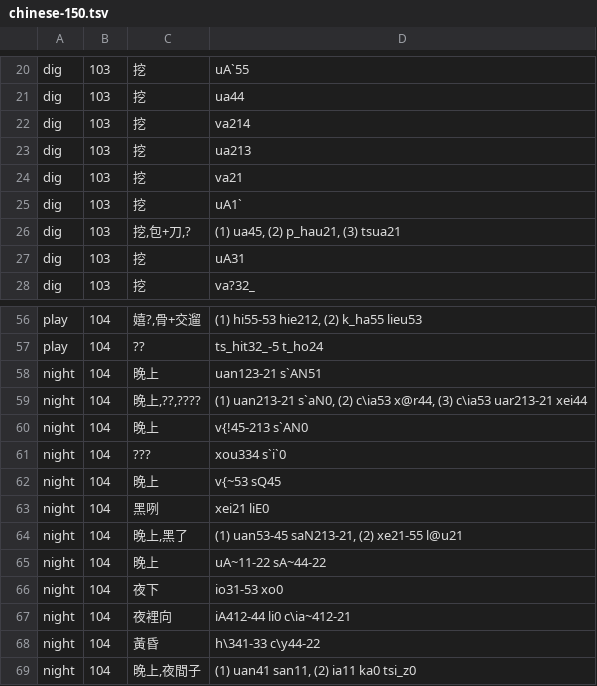
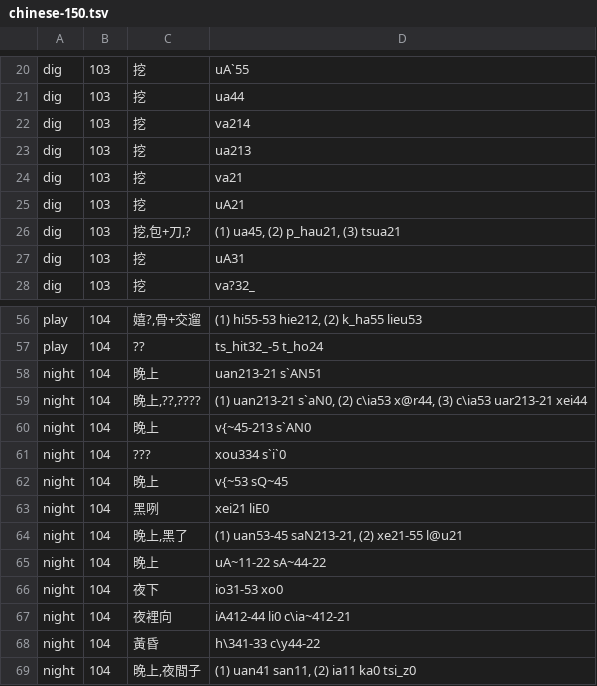
Before and after one commit to digling/cddb, a TSV file: datasets/Liu2007/raw/chinese-150.tsv, drawn as a sheet; only a part is shown, gaps mark what is left out.

```diff
--- a/datasets/Liu2007/raw/chinese-150.tsv
+++ b/datasets/Liu2007/raw/chinese-150.tsv
@@ -24,3 +24,3 @@ dig	103	挖	ua213
 dig	103	挖	va21
-dig	103	挖	uA1`
+dig	103	挖	uA21
 dig	103	挖,包+刀,?	(1) ua45, (2) p_hau21, (3) tsua21
@@ -57,7 +57,7 @@ play	104	嬉?,骨+交遛	(1) hi55-53 hie212, (2) k_ha55 lieu53
 play	104	??	ts_hit32_-5 t_ho24
-night	104	晚上	uan123-21 s`AN51
+night	104	晚上	uan213-21 s`AN51
 night	104	晚上,??,????	(1) uan213-21 s`aN0, (2) c\ia53 x@r44, (3) c\ia53 uar213-21 xei44
-night	104	晚上	v{!45-213 s`AN0
+night	104	晚上	v{~45-213 s`AN0
 night	104	???	xou334 s`i`0
-night	104	晚上	v{~53 sQ45
+night	104	晚上	v{~53 sQ~45
 night	104	黑咧	xei21 liE0
```
Also changed, not shown: datasets/Liu2007/raw/chinese-10.tsv, datasets/Liu2007/raw/chinese-110.tsv, 7 other files.
